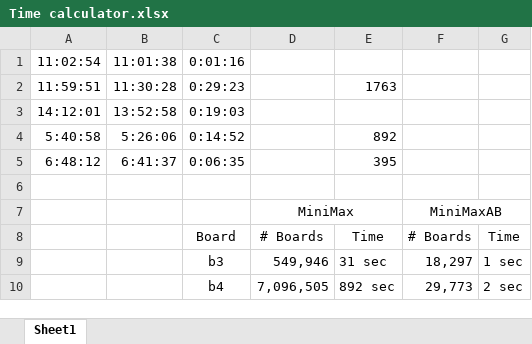
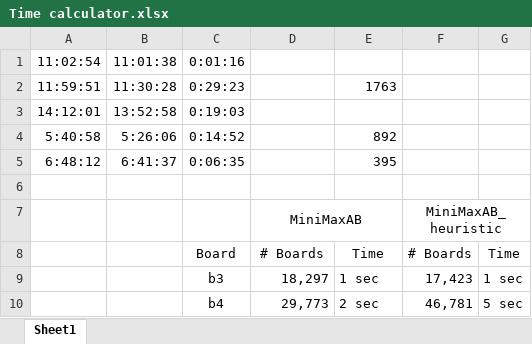
Before and after one commit to cphchip/cs7320_code, an Excel workbook: hw3/Time calculator.xlsx, sheet Sheet1, drawn as a sheet; values as stored, in another font and other column widths than the file's, no borders; charts and pictures not drawn; removed rows and columns are numbered as before the commit, all else as after; the diff names each change by its address in the sheet, - before the commit and + after, or states it on an @@ line.

```diff
--- a/hw3/Time calculator.xlsx (sheet Sheet1)
+++ b/hw3/Time calculator.xlsx (sheet Sheet1)
-row 7:  |  |  | MiniMax |  | MiniMaxAB
+row 7:  |  |  | MiniMaxAB |  | MiniMaxAB_heuristic
-D9: 549,946
+D9: 18,297
-E9: 31 sec
+E9: 1 sec
-F9: 18,297
+F9: 17,423
-D10: 7,096,505
+D10: 29,773
-E10: 892 sec
+E10: 2 sec
-F10: 29,773
+F10: 46,781
-G10: 2 sec
+G10: 5 sec
```
Also changed, not shown: charts or pictures, 1 other file.
